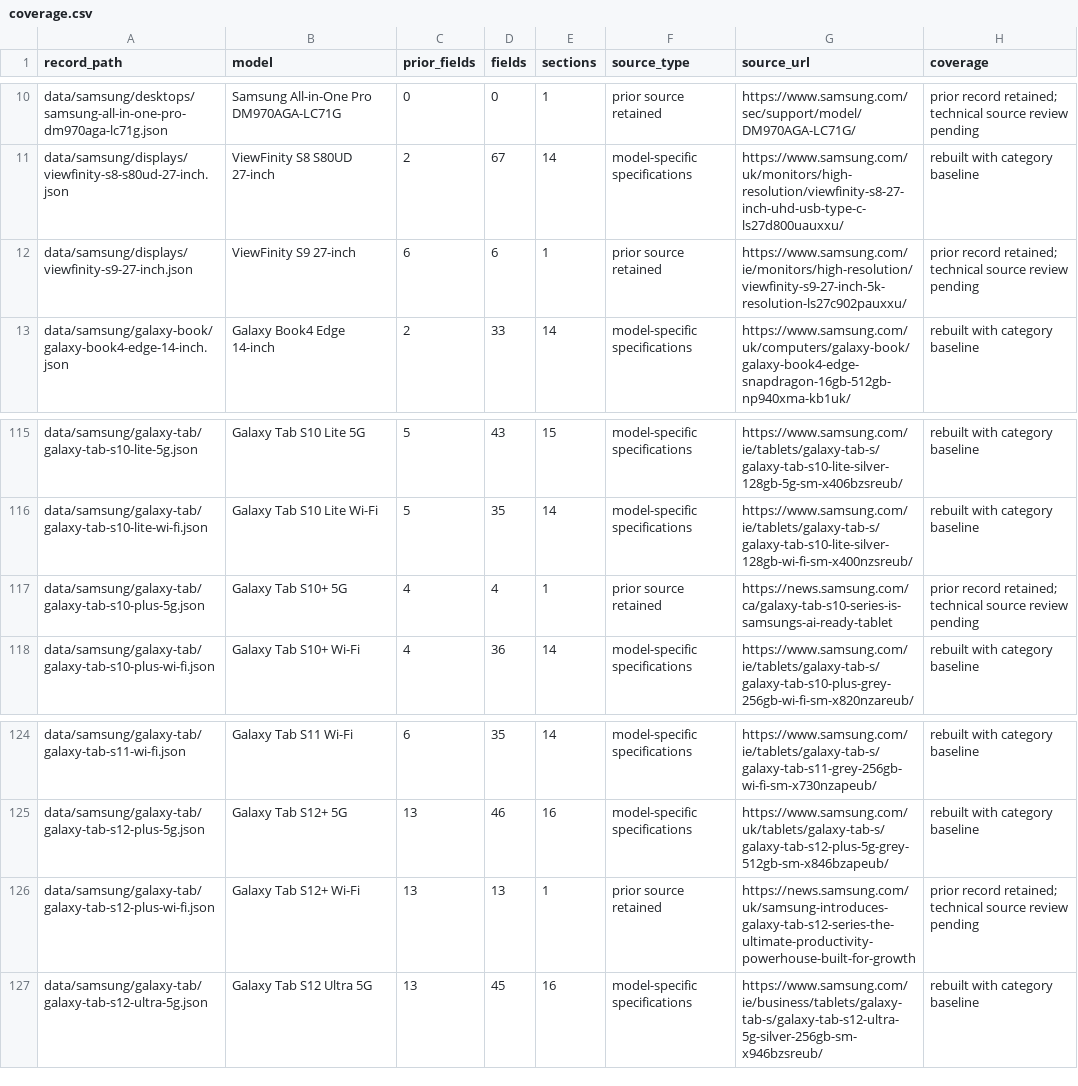
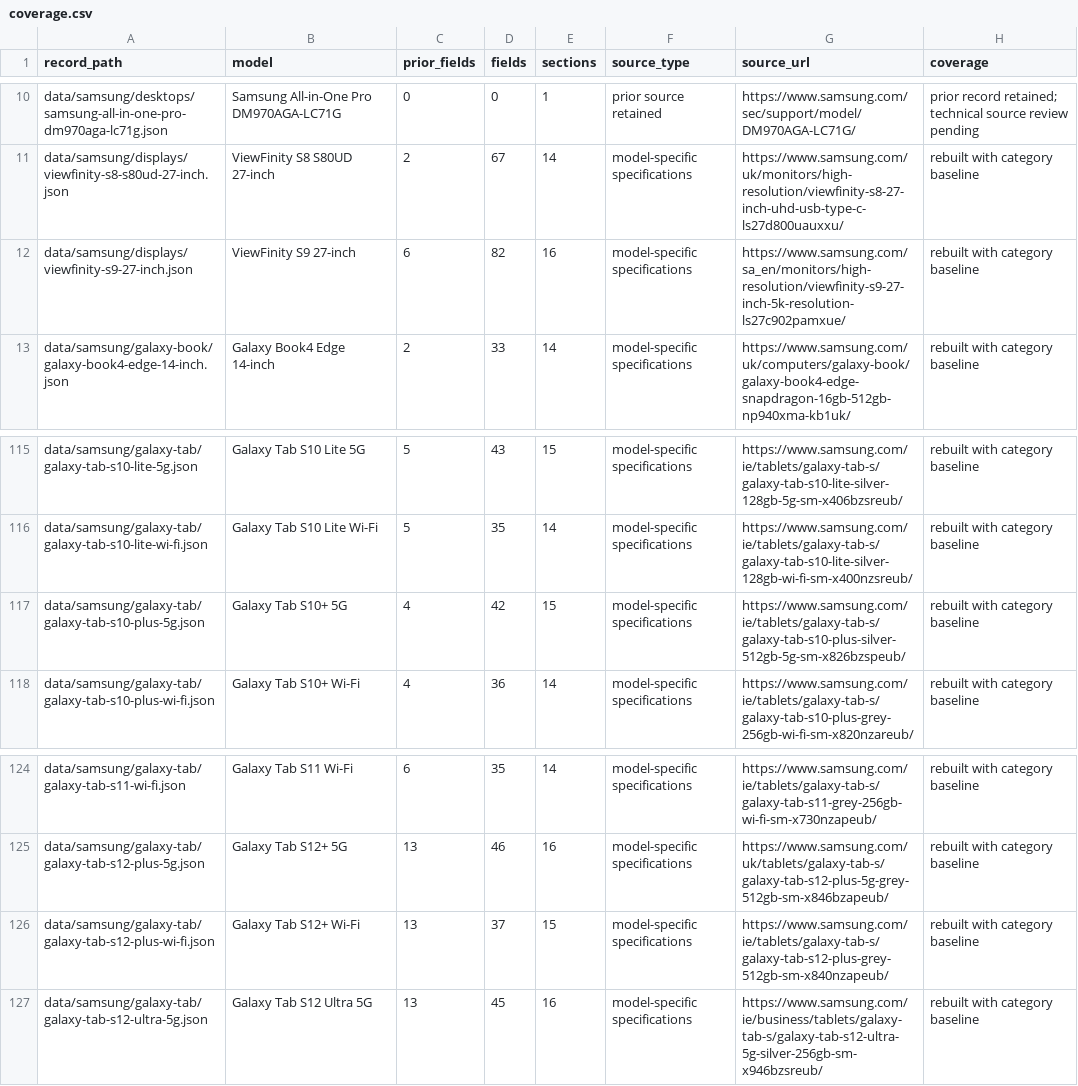
Before and after one commit to patrickblood68-stack/seai-catalog, a CSV file: techspecs/coverage.csv, drawn as a sheet; only a part is shown, gaps mark what is left out; the diff covers the shown part only.

Commit message:
Expand Samsung specifications using exact-model sources

```diff
--- a/techspecs/coverage.csv
+++ b/techspecs/coverage.csv
@@ -11,3 +11,3 @@ data/samsung/desktops/samsung-all-in-one-pro-dm970aga-lc71g.json,Samsung All-in-
 data/samsung/displays/viewfinity-s8-s80ud-27-inch.json,ViewFinity S8 S80UD 27-inch,2,67,14,model-specific specifications,https://www.samsung.com/uk/monitors/high-resolution/viewfinity-s8-27-inch-uhd-usb-type-c-ls27d800uauxxu/,rebuilt with category baseline
-data/samsung/displays/viewfinity-s9-27-inch.json,ViewFinity S9 27-inch,6,6,1,prior source retained,https://www.samsung.com/ie/monitors/high-resolution/viewfinity-s9-27-inch-5k-resolution-ls27c902pauxxu/,prior record retained; technical source review pending
+data/samsung/displays/viewfinity-s9-27-inch.json,ViewFinity S9 27-inch,6,82,16,model-specific specifications,https://www.samsung.com/sa_en/monitors/high-resolution/viewfinity-s9-27-inch-5k-resolution-ls27c902pamxue/,rebuilt with category baseline
 data/samsung/galaxy-book/galaxy-book4-edge-14-inch.json,Galaxy Book4 Edge 14-inch,2,33,14,model-specific specifications,https://www.samsung.com/uk/computers/galaxy-book/galaxy-book4-edge-snapdragon-16gb-512gb-np940xma-kb1uk/,rebuilt with category baseline
@@ -116,3 +116,3 @@ data/samsung/galaxy-tab/galaxy-tab-s10-lite-5g.json,Galaxy Tab S10 Lite 5G,5,43,
 data/samsung/galaxy-tab/galaxy-tab-s10-lite-wi-fi.json,Galaxy Tab S10 Lite Wi-Fi,5,35,14,model-specific specifications,https://www.samsung.com/ie/tablets/galaxy-tab-s/galaxy-tab-s10-lite-silver-128gb-wi-fi-sm-x400nzsreub/,rebuilt with category baseline
-data/samsung/galaxy-tab/galaxy-tab-s10-plus-5g.json,Galaxy Tab S10+ 5G,4,4,1,prior source retained,https://news.samsung.com/ca/galaxy-tab-s10-series-is-samsungs-ai-ready-tablet,prior record retained; technical source review pending
+data/samsung/galaxy-tab/galaxy-tab-s10-plus-5g.json,Galaxy Tab S10+ 5G,4,42,15,model-specific specifications,https://www.samsung.com/ie/tablets/galaxy-tab-s/galaxy-tab-s10-plus-silver-512gb-5g-sm-x826bzspeub/,rebuilt with category baseline
 data/samsung/galaxy-tab/galaxy-tab-s10-plus-wi-fi.json,Galaxy Tab S10+ Wi-Fi,4,36,14,model-specific specifications,https://www.samsung.com/ie/tablets/galaxy-tab-s/galaxy-tab-s10-plus-grey-256gb-wi-fi-sm-x820nzareub/,rebuilt with category baseline
@@ -125,3 +125,3 @@ data/samsung/galaxy-tab/galaxy-tab-s11-wi-fi.json,Galaxy Tab S11 Wi-Fi,6,35,14,m
 data/samsung/galaxy-tab/galaxy-tab-s12-plus-5g.json,Galaxy Tab S12+ 5G,13,46,16,model-specific specifications,https://www.samsung.com/uk/tablets/galaxy-tab-s/galaxy-tab-s12-plus-5g-grey-512gb-sm-x846bzapeub/,rebuilt with category baseline
-data/samsung/galaxy-tab/galaxy-tab-s12-plus-wi-fi.json,Galaxy Tab S12+ Wi-Fi,13,13,1,prior source retained,https://news.samsung.com/uk/samsung-introduces-galaxy-tab-s12-series-the-ultimate-productivity-powerhouse-built-for-growth,prior record retained; technical source review pending
+data/samsung/galaxy-tab/galaxy-tab-s12-plus-wi-fi.json,Galaxy Tab S12+ Wi-Fi,13,37,15,model-specific specifications,https://www.samsung.com/ie/tablets/galaxy-tab-s/galaxy-tab-s12-plus-grey-512gb-sm-x840nzapeub/,rebuilt with category baseline
 data/samsung/galaxy-tab/galaxy-tab-s12-ultra-5g.json,Galaxy Tab S12 Ultra 5G,13,45,16,model-specific specifications,https://www.samsung.com/ie/business/tablets/galaxy-tab-s/galaxy-tab-s12-ultra-5g-silver-256gb-sm-x946bzsreub/,rebuilt with category baseline
```
Also changed, not shown: 70 edited cells elsewhere in this file, 37 other files.
